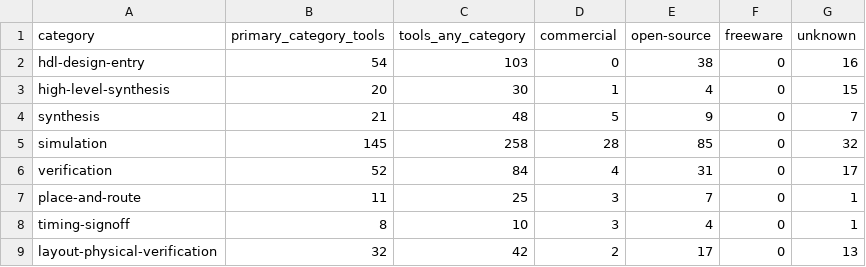
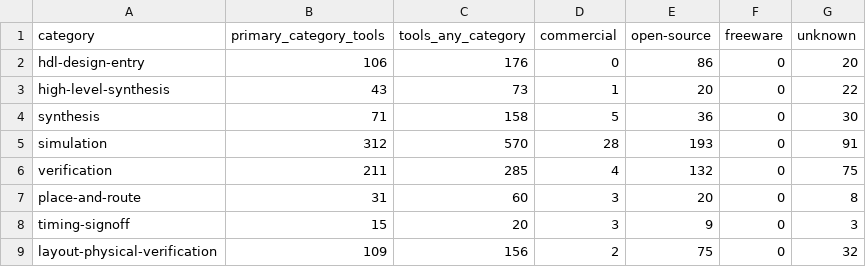
Before and after one commit to pavankumar1921/Global-EDA-Tools-Explorer, a CSV file: outputs/tools_by_category.csv, drawn as a sheet; only a part is shown; the diff covers the shown part only.

```diff
--- a/outputs/tools_by_category.csv
+++ b/outputs/tools_by_category.csv
@@ -1,9 +1,9 @@
 category,primary_category_tools,tools_any_category,commercial,open-source,freeware,unknown
-hdl-design-entry,54,103,0,38,0,16
-high-level-synthesis,20,30,1,4,0,15
-synthesis,21,48,5,9,0,7
-simulation,145,258,28,85,0,32
-verification,52,84,4,31,0,17
-place-and-route,11,25,3,7,0,1
-timing-signoff,8,10,3,4,0,1
-layout-physical-verification,32,42,2,17,0,13
+hdl-design-entry,106,176,0,86,0,20
+high-level-synthesis,43,73,1,20,0,22
+synthesis,71,158,5,36,0,30
+simulation,312,570,28,193,0,91
+verification,211,285,4,132,0,75
+place-and-route,31,60,3,20,0,8
+timing-signoff,15,20,3,9,0,3
+layout-physical-verification,109,156,2,75,0,32
```
Also changed, not shown: 14 edited cells elsewhere in this file, outputs/data_completeness.csv, outputs/release_activity.csv, 35 other files.
